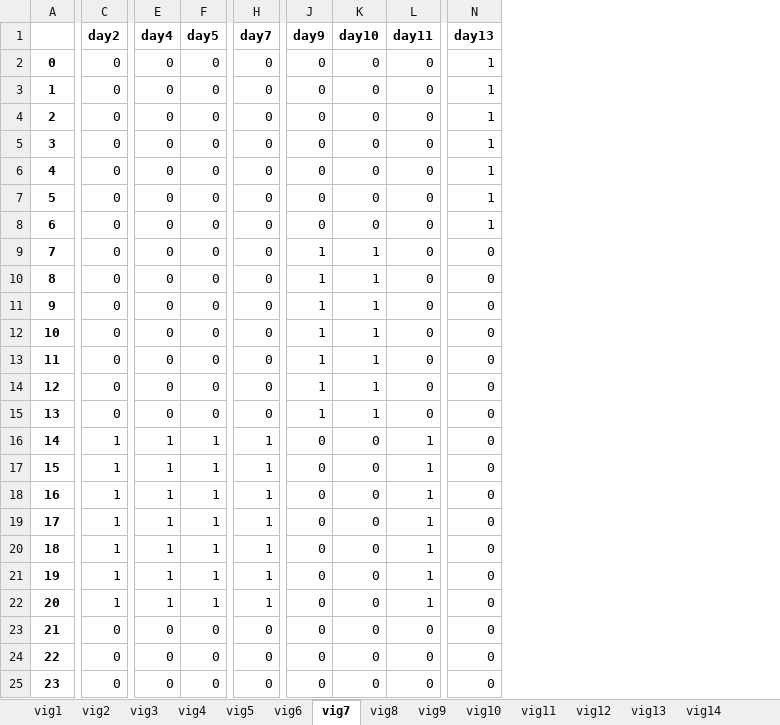
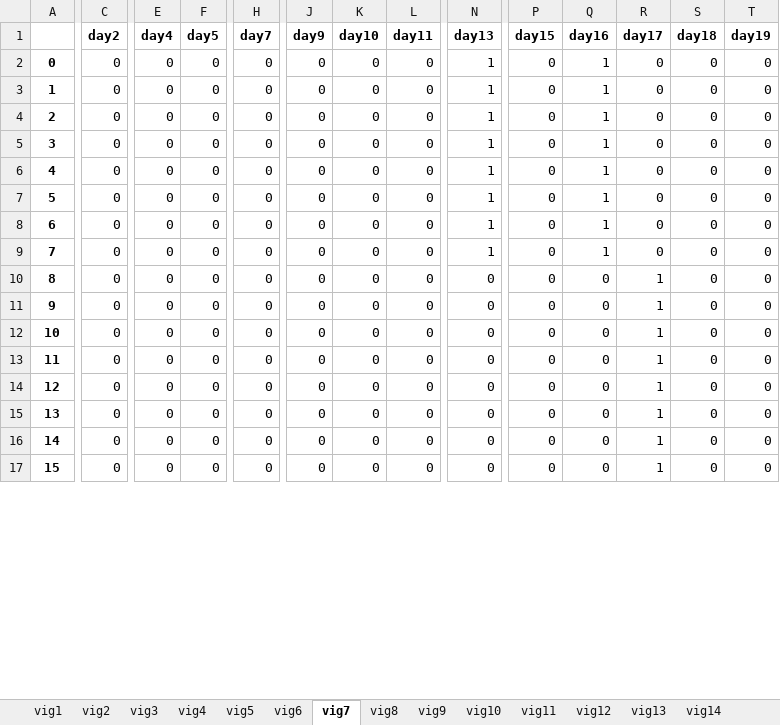
Before and after one commit to renejal/assignment-of-truns, an Excel workbook: Data/Results/FinalResultVigilant.xlsx, sheet vig7, drawn as a sheet; only a part is shown, gaps mark what is left out; values as stored, in another font and other column widths than the file's, no borders; removed rows and columns are numbered as before the commit, all else as after; rows hold the shown columns only; the diff covers the shown part only; the diff names each change by its address in the sheet, - before the commit and + after, or states it on an @@ line.

```diff
--- a/Data/Results/FinalResultVigilant.xlsx (sheet vig7)
+++ b/Data/Results/FinalResultVigilant.xlsx (sheet vig7)
+column P (day15), rows 2-17: all 0
+column Q (day16), rows 2-17: 1 | 1 | 1 | 1 | 1 | 1 | 1 | 1 | 0 | 0 | 0 | 0 | 0 | 0 | 0 | 0
+column R (day17), rows 2-17: 0 | 0 | 0 | 0 | 0 | 0 | 0 | 0 | 1 | 1 | 1 | 1 | 1 | 1 | 1 | 1
+column S (day18), rows 2-17: all 0
+column T (day19), rows 2-17: all 0
-row 3: 1 | 0 | 0 | 0 | 0 | 0 | 0 | 0 | 1
-row 4: 2 | 0 | 0 | 0 | 0 | 0 | 0 | 0 | 1
-row 5: 3 | 0 | 0 | 0 | 0 | 0 | 0 | 0 | 1
-row 6: 4 | 0 | 0 | 0 | 0 | 0 | 0 | 0 | 1
-row 7: 5 | 0 | 0 | 0 | 0 | 0 | 0 | 0 | 1
-row 8: 6 | 0 | 0 | 0 | 0 | 0 | 0 | 0 | 1
@@ column A renumbered between rows 3 and 17 @@
-J3:J9 (day9): 1
+J3:J9 (day9): 0
-K3:K9 (day10): 1
+K3:K9 (day10): 0
-N3:N9 (day13): 0
+N3:N9 (day13): 1
-C10:C14 (day2): 1
+C10:C14 (day2): 0
-E10:E14 (day4): 1
+E10:E14 (day4): 0
-F10:F14 (day5): 1
+F10:F14 (day5): 0
-H10:H14 (day7): 1
+H10:H14 (day7): 0
-L10:L14 (day11): 1
+L10:L14 (day11): 0
-row 21: 19 | 1 | 1 | 1 | 1 | 0 | 0 | 1 | 0
-row 22: 20 | 1 | 1 | 1 | 1 | 0 | 0 | 1 | 0
```
Also changed, not shown: 9 added rows, 9 added columns and 18 edited cells elsewhere in this sheet, sheet vig20, sheet vig19, sheet vig21, sheet vig26, sheet vig2, sheet vig8, 21 more sheets, other sheet tabs, Data/Results/FinalResultSite.xlsx, Data/Results/FirstResultSite.xlsx, 13 other files.
